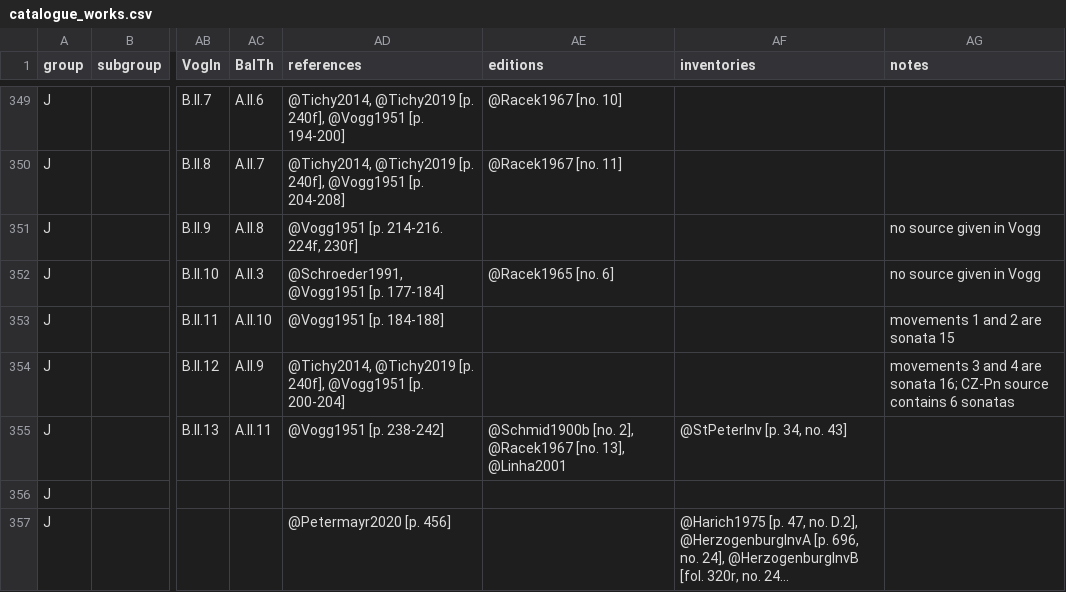
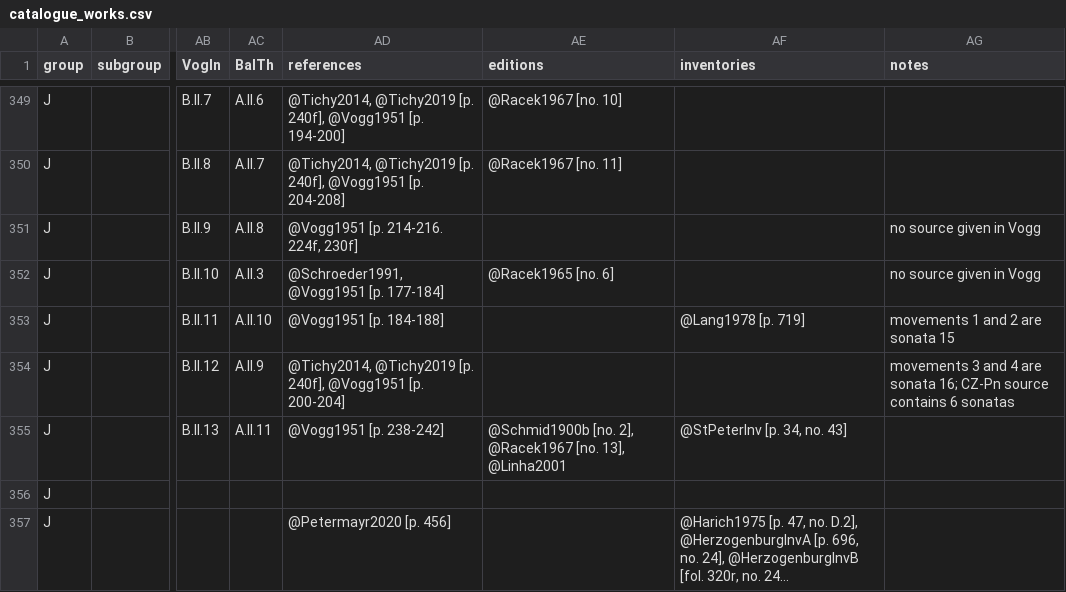
Before and after one commit to edition-esser-skala/tuma-catalogue-of-works, a CSV file: data/catalogue_works.csv, drawn as a sheet; only a part is shown, gaps mark what is left out; long unchanged cells end in …; the diff covers the shown part only; the diff names each change by its address in the sheet, - before the commit and + after, or states it on an @@ line.

Commit message:
adds reference Lang1978

```diff
--- a/data/catalogue_works.csv
+++ b/data/catalogue_works.csv
-AF353 (inventories): (empty)
+AF353 (inventories): @Lang1978 [p. 719]
```
Also changed, not shown: 18 edited cells elsewhere in this file, 8 other files.
